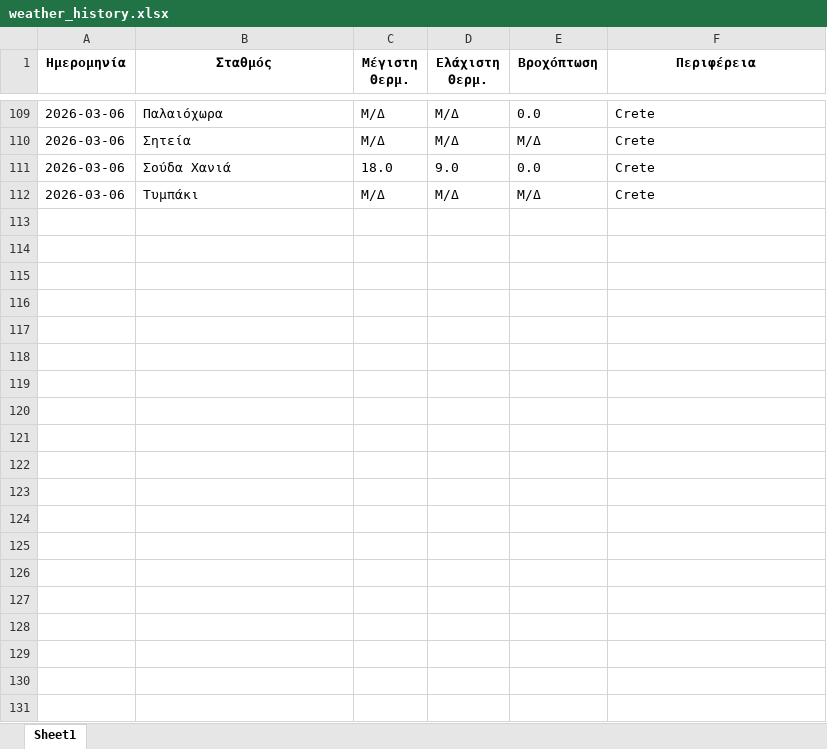
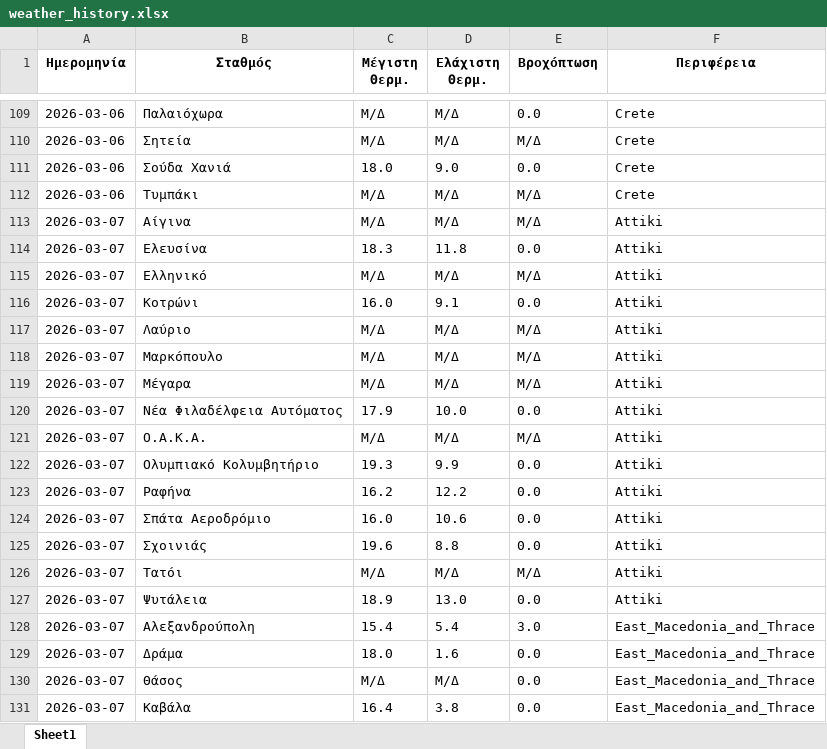
Before and after one commit to neafiladelfeiaheat-glitch/HNMS-OLD, an Excel workbook: weather_history.xlsx, sheet Sheet1, drawn as a sheet; only a part is shown, gaps mark what is left out; values as stored, in another font and other column widths than the file's, no borders; the diff covers the shown part only; the diff names each change by its address in the sheet, - before the commit and + after, or states it on an @@ line.

```diff
--- a/weather_history.xlsx (sheet Sheet1)
+++ b/weather_history.xlsx (sheet Sheet1)
+row 113: 2026-03-07 | Αίγινα | Μ/Δ | Μ/Δ | Μ/Δ | Attiki
+row 114: 2026-03-07 | Ελευσίνα | 18.3 | 11.8 | 0.0 | Attiki
+row 115: 2026-03-07 | Ελληνικό | Μ/Δ | Μ/Δ | Μ/Δ | Attiki
+row 116: 2026-03-07 | Κοτρώνι | 16.0 | 9.1 | 0.0 | Attiki
+row 117: 2026-03-07 | Λαύριο | Μ/Δ | Μ/Δ | Μ/Δ | Attiki
+row 118: 2026-03-07 | Μαρκόπουλο | Μ/Δ | Μ/Δ | Μ/Δ | Attiki
+row 119: 2026-03-07 | Μέγαρα | Μ/Δ | Μ/Δ | Μ/Δ | Attiki
+row 120: 2026-03-07 | Νέα Φιλαδέλφεια Αυτόματος | 17.9 | 10.0 | 0.0 | Attiki
+row 121: 2026-03-07 | Ο.Α.Κ.Α. | Μ/Δ | Μ/Δ | Μ/Δ | Attiki
+row 122: 2026-03-07 | Ολυμπιακό Κολυμβητήριο | 19.3 | 9.9 | 0.0 | Attiki
+row 123: 2026-03-07 | Ραφήνα | 16.2 | 12.2 | 0.0 | Attiki
+row 124: 2026-03-07 | Σπάτα Αεροδρόμιο | 16.0 | 10.6 | 0.0 | Attiki
+row 125: 2026-03-07 | Σχοινιάς | 19.6 | 8.8 | 0.0 | Attiki
+row 126: 2026-03-07 | Τατόι | Μ/Δ | Μ/Δ | Μ/Δ | Attiki
+row 127: 2026-03-07 | Ψυτάλεια | 18.9 | 13.0 | 0.0 | Attiki
+row 128: 2026-03-07 | Αλεξανδρούπολη | 15.4 | 5.4 | 3.0 | East_Macedonia_and_Thrace
+row 129: 2026-03-07 | Δράμα | 18.0 | 1.6 | 0.0 | East_Macedonia_and_Thrace
+row 130: 2026-03-07 | Θάσος | Μ/Δ | Μ/Δ | 0.0 | East_Macedonia_and_Thrace
+row 131: 2026-03-07 | Καβάλα | 16.4 | 3.8 | 0.0 | East_Macedonia_and_Thrace
```
Also changed, not shown: 77 added rows elsewhere in this sheet, 13 other files.
